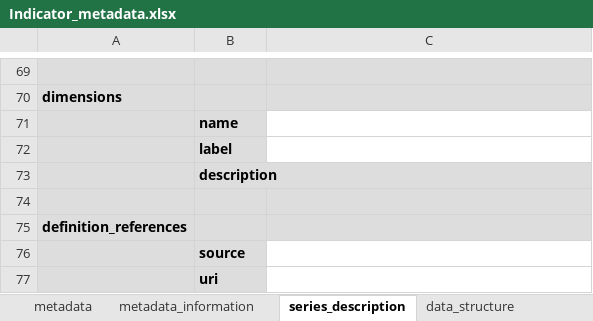
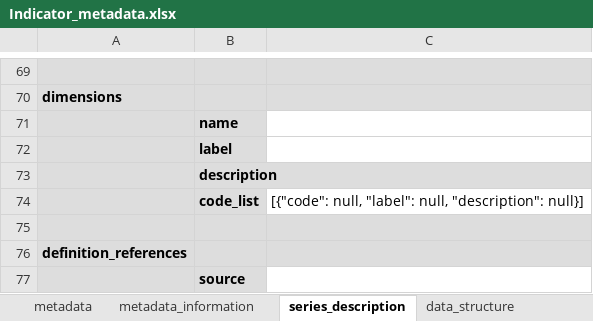
Before and after one commit to worldbank/metadata-schemas, an Excel workbook: excel_sheets/Indicator_metadata.xlsx, sheet series_description, drawn as a sheet; only a part is shown, gaps mark what is left out; the shorter side is filled out with more unchanged rows; values as stored, in another font and other column widths than the file's, no borders; the diff names each change by its address in the sheet, - before the commit and + after, or states it on an @@ line.

Commit message:
following merge from main - apply schema changes to pydantic and excel

```diff
--- a/excel_sheets/Indicator_metadata.xlsx (sheet series_description)
+++ b/excel_sheets/Indicator_metadata.xlsx (sheet series_description)
+row 74:  | code_list | [{"code": null, "label": null, "description": null}]
```
Also changed, not shown: excel_sheets/Document_metadata.xlsx, excel_sheets/Indicators_db_metadata.xlsx, 15 other files.
